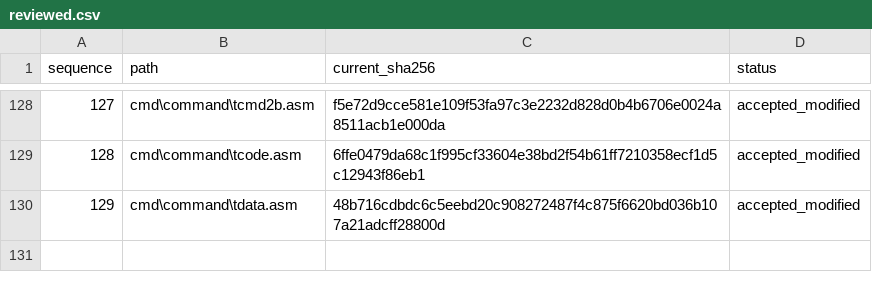
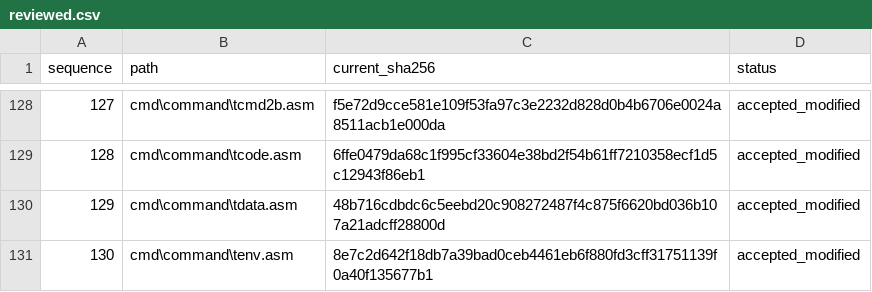
Before and after one commit to cshaxu/ms-dos-rebuilt, a CSV file: v7.00.950/extras/docs/etc/T25/reviewed.csv, drawn as a sheet; only a part is shown, gaps mark what is left out.

```diff
--- a/v7.00.950/extras/docs/etc/T25/reviewed.csv
+++ b/v7.00.950/extras/docs/etc/T25/reviewed.csv
@@ -130 +130,2 @@ sequence,path,current_sha256,status
 129,cmd\command\tdata.asm,48b716cdbdc6c5eebd20c908272487f4c875f6620bd036b107a21adcff28800d,accepted_modified
+130,cmd\command\tenv.asm,8e7c2d642f18db7a39bad0ceb4461eb6f880fd3cff31751139f0a40f135677b1,accepted_modified
```
Also changed, not shown: v7.00.950/extras/docs/etc/T25/inventory.csv, 4 other files.
